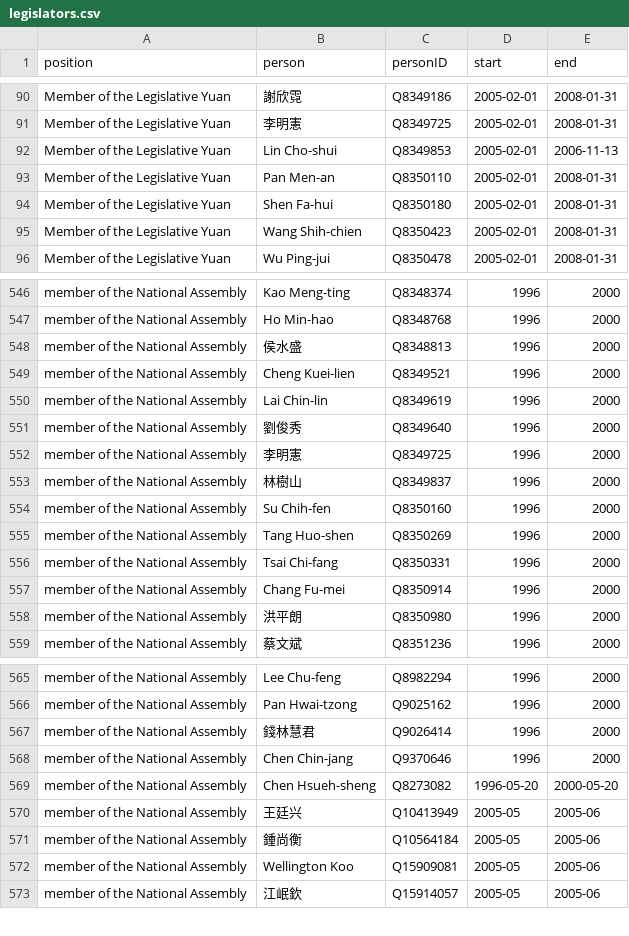
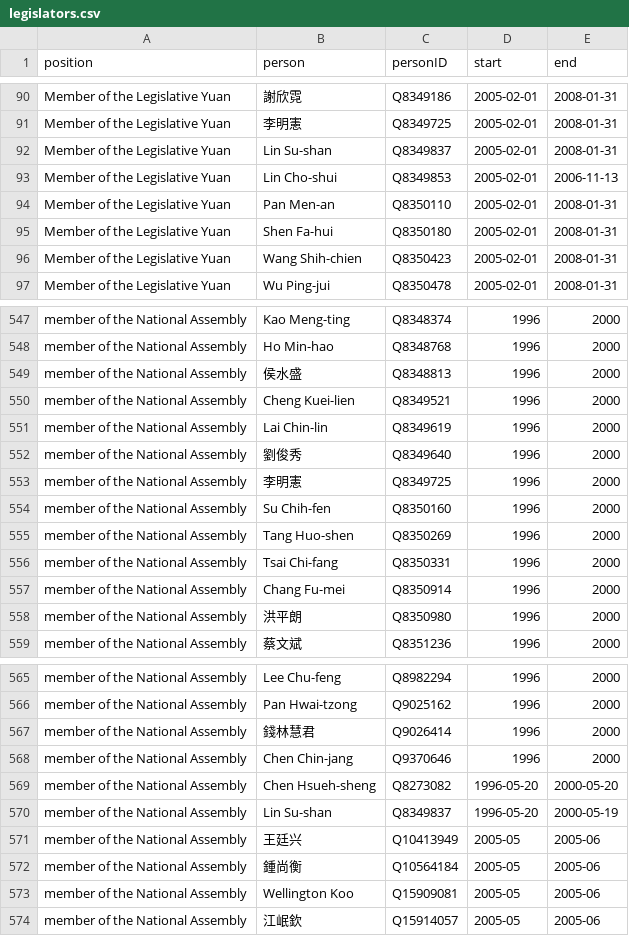
Before and after one commit to every-politician-scrapers/taiwan, a CSV file: html/legislators.csv, drawn as a sheet; only a part is shown, gaps mark what is left out; removed rows and columns are numbered as before the commit, all else as after; the diff names each change by its address in the sheet, - before the commit and + after, or states it on an @@ line.

```diff
--- a/html/legislators.csv
+++ b/html/legislators.csv
+row 92: Member of the Legislative Yuan | Lin Su-shan | Q8349837 | 2005-02-01 | 2008-01-31
-row 553: member of the National Assembly | 林樹山 | Q8349837 | 1996 | 2000
+row 570: member of the National Assembly | Lin Su-shan | Q8349837 | 1996-05-20 | 2000-05-19
```
Also changed, not shown: html/bio.csv, html/positions.csv.
